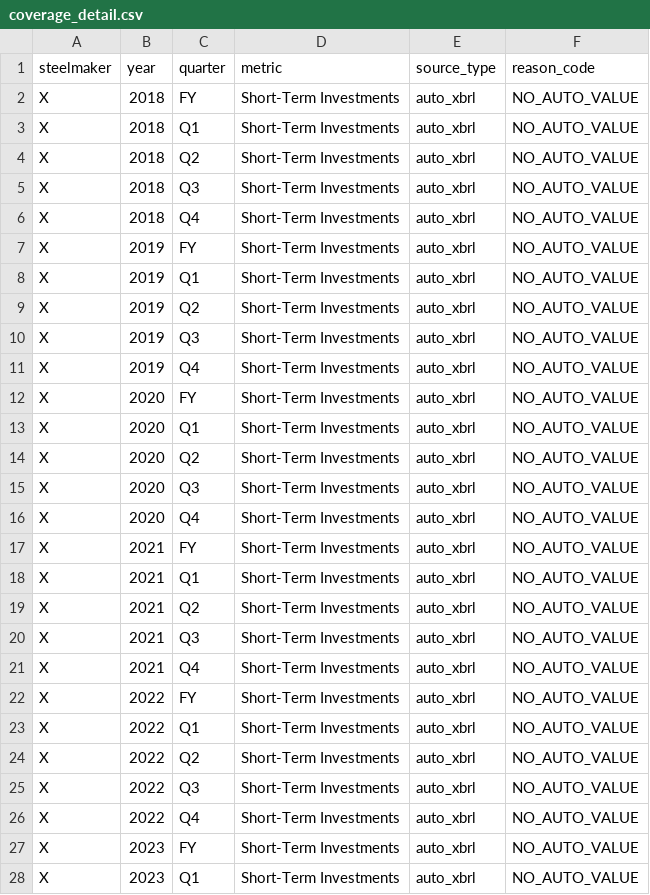
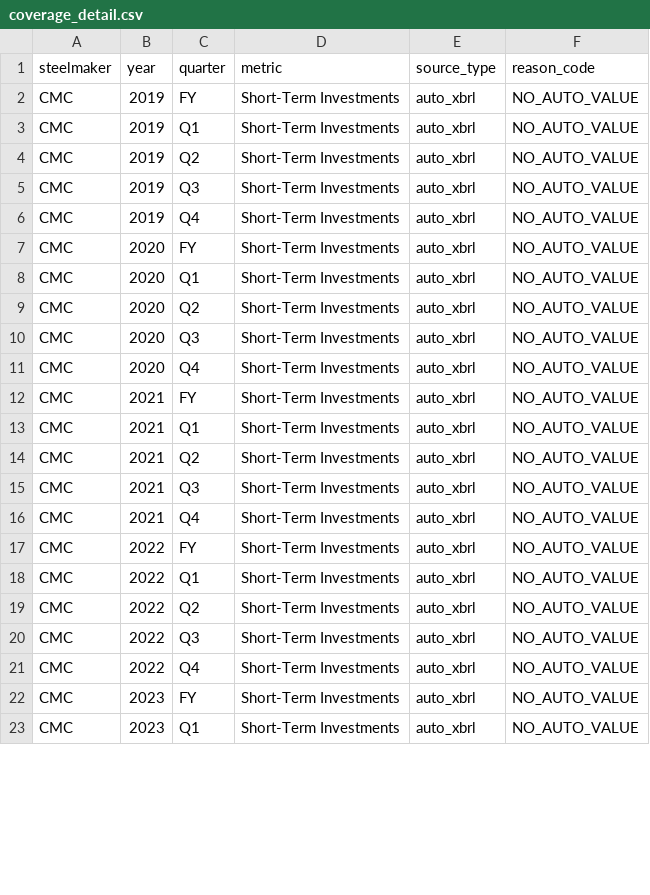
Before and after one commit to mtricanowicz/steel_financials, a CSV file: steel-dashboard/data/generated/diagnostics/coverage_detail.csv, drawn as a sheet; only a part is shown; the diff covers the shown part only.

```diff
--- a/steel-dashboard/data/generated/diagnostics/coverage_detail.csv
+++ b/steel-dashboard/data/generated/diagnostics/coverage_detail.csv
@@ -1,28 +1,23 @@
 steelmaker,year,quarter,metric,source_type,reason_code
-X,2018,FY,Short-Term Investments,auto_xbrl,NO_AUTO_VALUE
-X,2018,Q1,Short-Term Investments,auto_xbrl,NO_AUTO_VALUE
-X,2018,Q2,Short-Term Investments,auto_xbrl,NO_AUTO_VALUE
-X,2018,Q3,Short-Term Investments,auto_xbrl,NO_AUTO_VALUE
-X,2018,Q4,Short-Term Investments,auto_xbrl,NO_AUTO_VALUE
-X,2019,FY,Short-Term Investments,auto_xbrl,NO_AUTO_VALUE
-X,2019,Q1,Short-Term Investments,auto_xbrl,NO_AUTO_VALUE
-X,2019,Q2,Short-Term Investments,auto_xbrl,NO_AUTO_VALUE
-X,2019,Q3,Short-Term Investments,auto_xbrl,NO_AUTO_VALUE
-X,2019,Q4,Short-Term Investments,auto_xbrl,NO_AUTO_VALUE
-X,2020,FY,Short-Term Investments,auto_xbrl,NO_AUTO_VALUE
-X,2020,Q1,Short-Term Investments,auto_xbrl,NO_AUTO_VALUE
-X,2020,Q2,Short-Term Investments,auto_xbrl,NO_AUTO_VALUE
-X,2020,Q3,Short-Term Investments,auto_xbrl,NO_AUTO_VALUE
-X,2020,Q4,Short-Term Investments,auto_xbrl,NO_AUTO_VALUE
-X,2021,FY,Short-Term Investments,auto_xbrl,NO_AUTO_VALUE
-X,2021,Q1,Short-Term Investments,auto_xbrl,NO_AUTO_VALUE
-X,2021,Q2,Short-Term Investments,auto_xbrl,NO_AUTO_VALUE
-X,2021,Q3,Short-Term Investments,auto_xbrl,NO_AUTO_VALUE
-X,2021,Q4,Short-Term Investments,auto_xbrl,NO_AUTO_VALUE
-X,2022,FY,Short-Term Investments,auto_xbrl,NO_AUTO_VALUE
-X,2022,Q1,Short-Term Investments,auto_xbrl,NO_AUTO_VALUE
-X,2022,Q2,Short-Term Investments,auto_xbrl,NO_AUTO_VALUE
-X,2022,Q3,Short-Term Investments,auto_xbrl,NO_AUTO_VALUE
-X,2022,Q4,Short-Term Investments,auto_xbrl,NO_AUTO_VALUE
-X,2023,FY,Short-Term Investments,auto_xbrl,NO_AUTO_VALUE
-X,2023,Q1,Short-Term Investments,auto_xbrl,NO_AUTO_VALUE
+CMC,2019,FY,Short-Term Investments,auto_xbrl,NO_AUTO_VALUE
+CMC,2019,Q1,Short-Term Investments,auto_xbrl,NO_AUTO_VALUE
+CMC,2019,Q2,Short-Term Investments,auto_xbrl,NO_AUTO_VALUE
+CMC,2019,Q3,Short-Term Investments,auto_xbrl,NO_AUTO_VALUE
+CMC,2019,Q4,Short-Term Investments,auto_xbrl,NO_AUTO_VALUE
+CMC,2020,FY,Short-Term Investments,auto_xbrl,NO_AUTO_VALUE
+CMC,2020,Q1,Short-Term Investments,auto_xbrl,NO_AUTO_VALUE
+CMC,2020,Q2,Short-Term Investments,auto_xbrl,NO_AUTO_VALUE
+CMC,2020,Q3,Short-Term Investments,auto_xbrl,NO_AUTO_VALUE
+CMC,2020,Q4,Short-Term Investments,auto_xbrl,NO_AUTO_VALUE
+CMC,2021,FY,Short-Term Investments,auto_xbrl,NO_AUTO_VALUE
+CMC,2021,Q1,Short-Term Investments,auto_xbrl,NO_AUTO_VALUE
+CMC,2021,Q2,Short-Term Investments,auto_xbrl,NO_AUTO_VALUE
+CMC,2021,Q3,Short-Term Investments,auto_xbrl,NO_AUTO_VALUE
+CMC,2021,Q4,Short-Term Investments,auto_xbrl,NO_AUTO_VALUE
+CMC,2022,FY,Short-Term Investments,auto_xbrl,NO_AUTO_VALUE
+CMC,2022,Q1,Short-Term Investments,auto_xbrl,NO_AUTO_VALUE
+CMC,2022,Q2,Short-Term Investments,auto_xbrl,NO_AUTO_VALUE
+CMC,2022,Q3,Short-Term Investments,auto_xbrl,NO_AUTO_VALUE
+CMC,2022,Q4,Short-Term Investments,auto_xbrl,NO_AUTO_VALUE
+CMC,2023,FY,Short-Term Investments,auto_xbrl,NO_AUTO_VALUE
+CMC,2023,Q1,Short-Term Investments,auto_xbrl,NO_AUTO_VALUE
```
Also changed, not shown: 4 added rows and 9 edited cells elsewhere in this file, steel-dashboard/data/generated/diagnostics/coverage_summary.csv, 5 other files.
